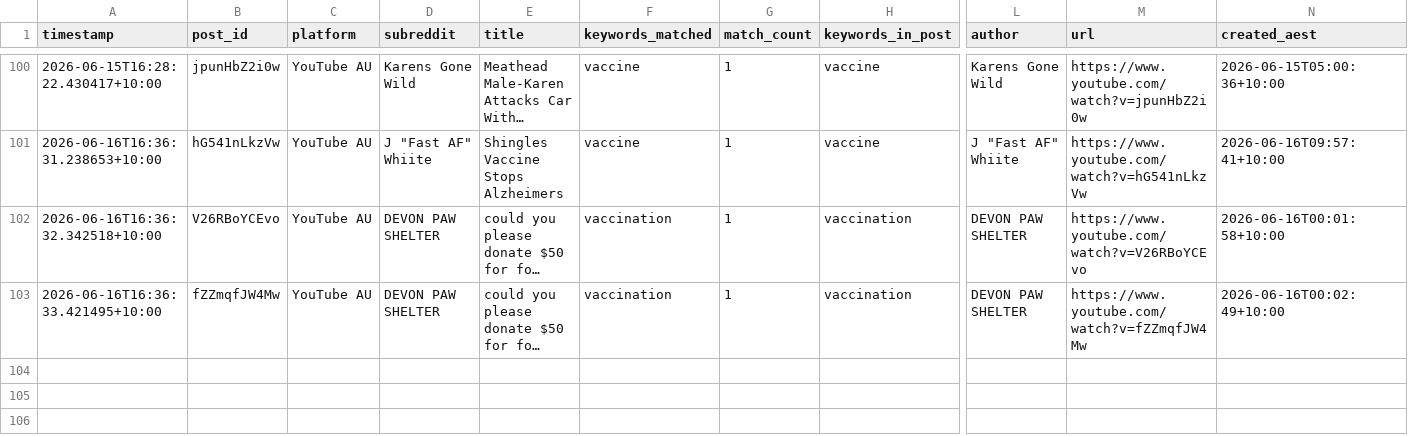
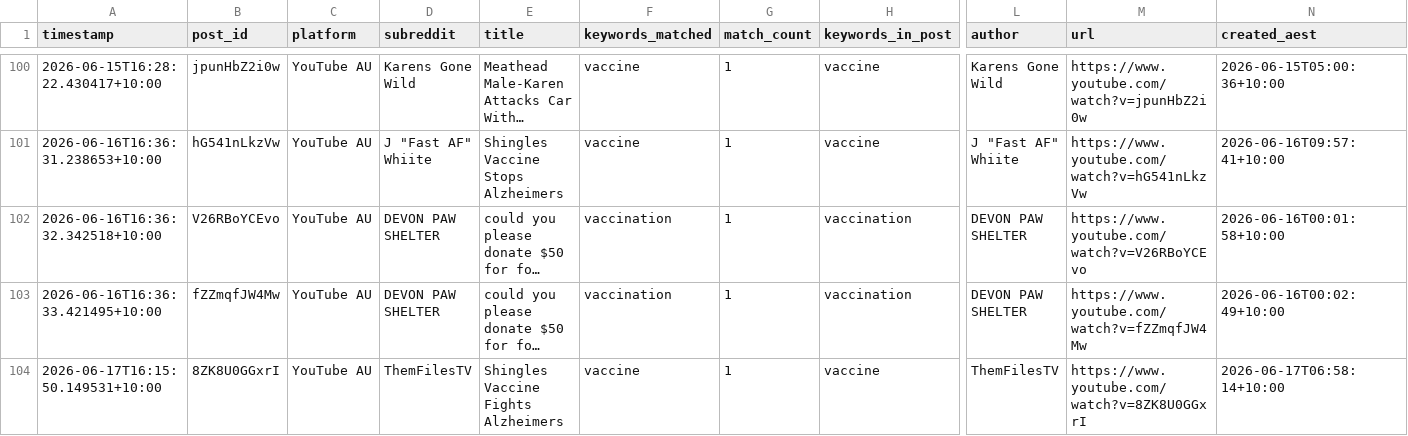
Before and after one commit to EP04/disinformation-tracker, a CSV file: youtube_results_au_all.csv, drawn as a sheet; only a part is shown, gaps mark what is left out; long unchanged cells end in …; rows hold the shown columns only; the diff names each change by its address in the sheet, - before the commit and + after, or states it on an @@ line.

```diff
--- a/youtube_results_au_all.csv
+++ b/youtube_results_au_all.csv
+row 104: 2026-06-17T16:15:50.149531+10:00 | 8ZK8U0GGxrI | YouTube AU | ThemFilesTV | Shingles Vaccine Fights Alzheimers | vaccine | 1 | vaccine | ThemFilesTV | https://www.youtube.com/watch?v=8ZK8U0GGxrI | 2026-06-17T06:58:14+10:00
```
Also changed, not shown: 3 other files.
